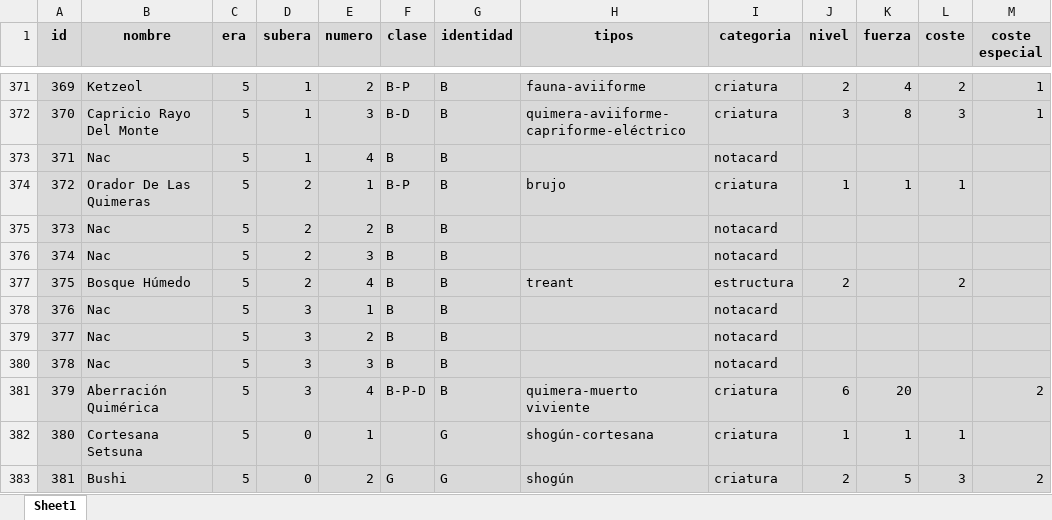
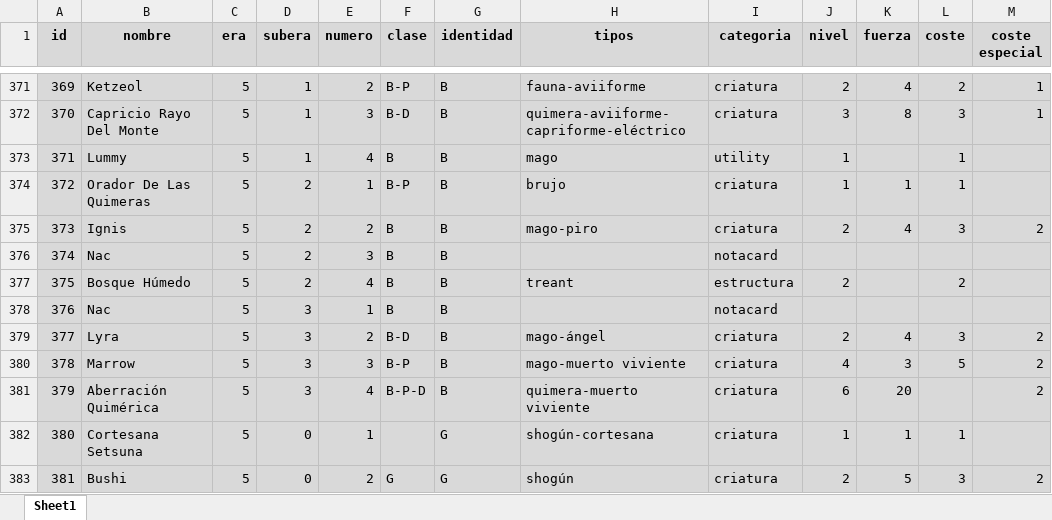
Before and after one commit to CapitanPio/eras_card_viewer, an Excel workbook: BDD.xlsx, sheet Sheet1, drawn as a sheet; only a part is shown, gaps mark what is left out; values as stored, in another font and other column widths than the file's, no borders; the diff covers the shown part only; the diff names each change by its address in the sheet, - before the commit and + after, or states it on an @@ line.

```diff
--- a/BDD.xlsx (sheet Sheet1)
+++ b/BDD.xlsx (sheet Sheet1)
-B373 (nombre): Nac
+B373 (nombre): Lummy
-H373 (tipos): (empty)
+H373 (tipos): mago
-I373 (categoria): notacard
+I373 (categoria): utility
-J373 (nivel): (empty)
+J373 (nivel): 1
-L373 (coste): (empty)
+L373 (coste): 1
-B375 (nombre): Nac
+B375 (nombre): Ignis
-H375 (tipos): (empty)
+H375 (tipos): mago-piro
-I375 (categoria): notacard
+I375 (categoria): criatura
-J375 (nivel): (empty)
+J375 (nivel): 2
-K375 (fuerza): (empty)
+K375 (fuerza): 4
-L375 (coste): (empty)
+L375 (coste): 3
-M375 (coste especial): (empty)
+M375 (coste especial): 2
-B379 (nombre): Nac
+B379 (nombre): Lyra
-F379 (clase): B
+F379 (clase): B-D
-H379 (tipos): (empty)
+H379 (tipos): mago-ángel
-I379:I380 (categoria): notacard
+I379:I380 (categoria): criatura
-J379 (nivel): (empty)
+J379 (nivel): 2
-K379 (fuerza): (empty)
+K379 (fuerza): 4
-L379 (coste): (empty)
+L379 (coste): 3
-M379:M380 (coste especial): (empty)
+M379:M380 (coste especial): 2
-B380 (nombre): Nac
+B380 (nombre): Marrow
-F380 (clase): B
+F380 (clase): B-P
-H380 (tipos): (empty)
+H380 (tipos): mago-muerto viviente
-J380 (nivel): (empty)
+J380 (nivel): 4
-K380 (fuerza): (empty)
+K380 (fuerza): 3
-L380 (coste): (empty)
+L380 (coste): 5
```
Also changed, not shown: 91 edited cells elsewhere in this sheet, uploaded_image_links.xlsx, 1 other file.
